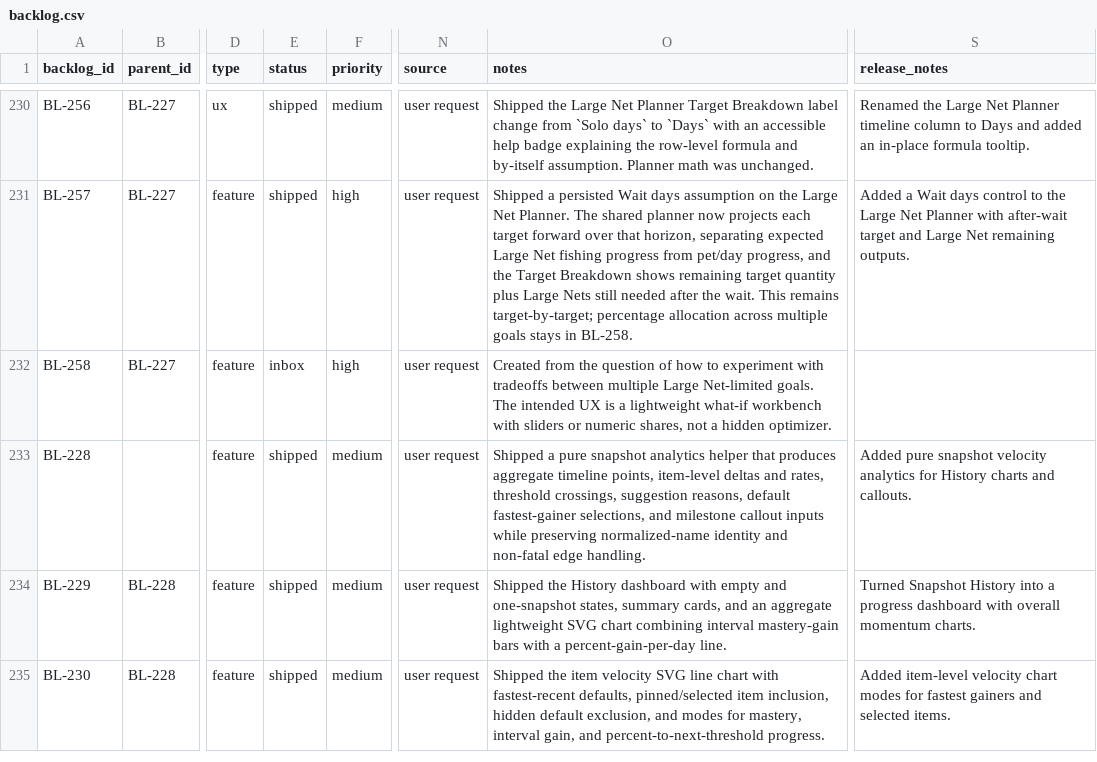
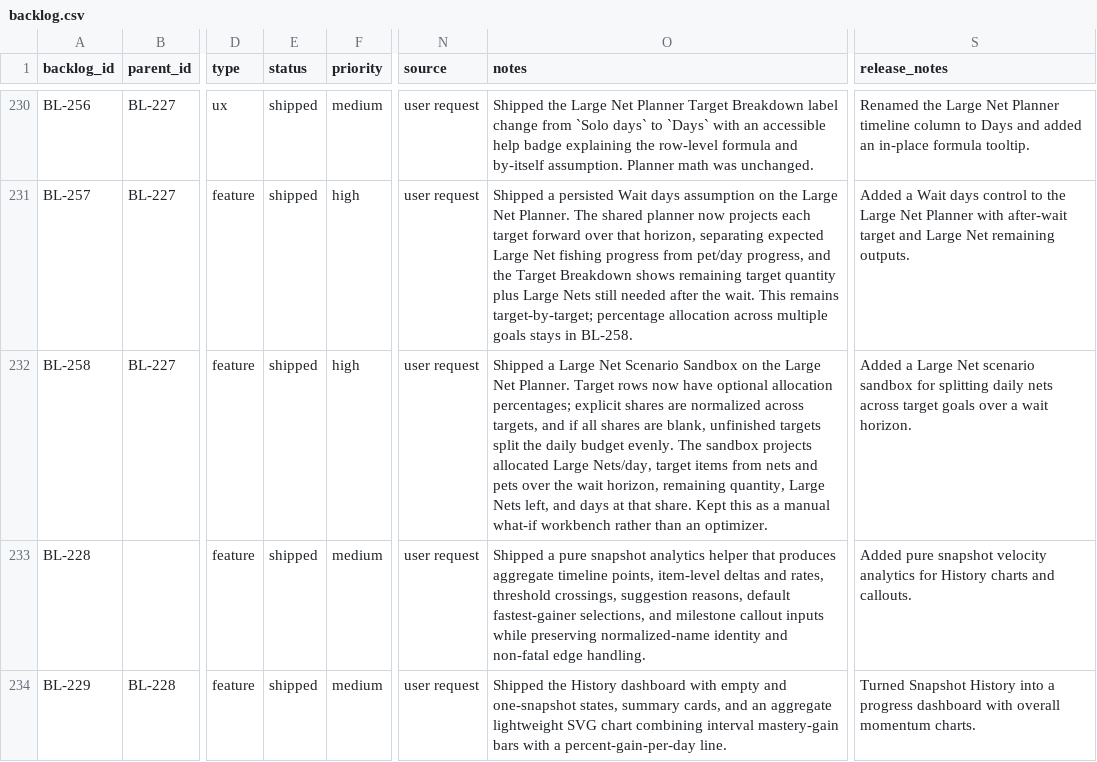
Before and after one commit to missvin/farmrpg-tools, a CSV file: planning/backlog.csv, drawn as a sheet; only a part is shown, gaps mark what is left out; the shorter side is filled out with more unchanged rows; the diff names each change by its address in the sheet, - before the commit and + after, or states it on an @@ line.

Commit message:
feat(large-net): add allocation scenario sandbox

```diff
--- a/planning/backlog.csv
+++ b/planning/backlog.csv
-E232 (status): inbox
+E232 (status): shipped
-O232 (notes): Created from the question of how to experiment with tradeoffs between multiple Large Net-limited goals. The intended UX is a lightweight what-if workbench with sliders or numeric shares, not a hidden optimizer.
+O232 (notes): Shipped a Large Net Scenario Sandbox on the Large Net Planner. Target rows now have optional allocation percentages; explicit shares are normalized across targets, and if all shares are blank, unfinished targets split the daily budget evenly. The sandbox projects allocated Large Nets/day, target items from nets and pets over the wait horizon, remaining quantity, Large Nets left, and days at that share. Kept this as a manual what-if workbench rather than an optimizer.
-S232 (release_notes): (empty)
+S232 (release_notes): Added a Large Net scenario sandbox for splitting daily nets across target goals over a wait horizon.
```
Also changed, not shown: 5 other files.
